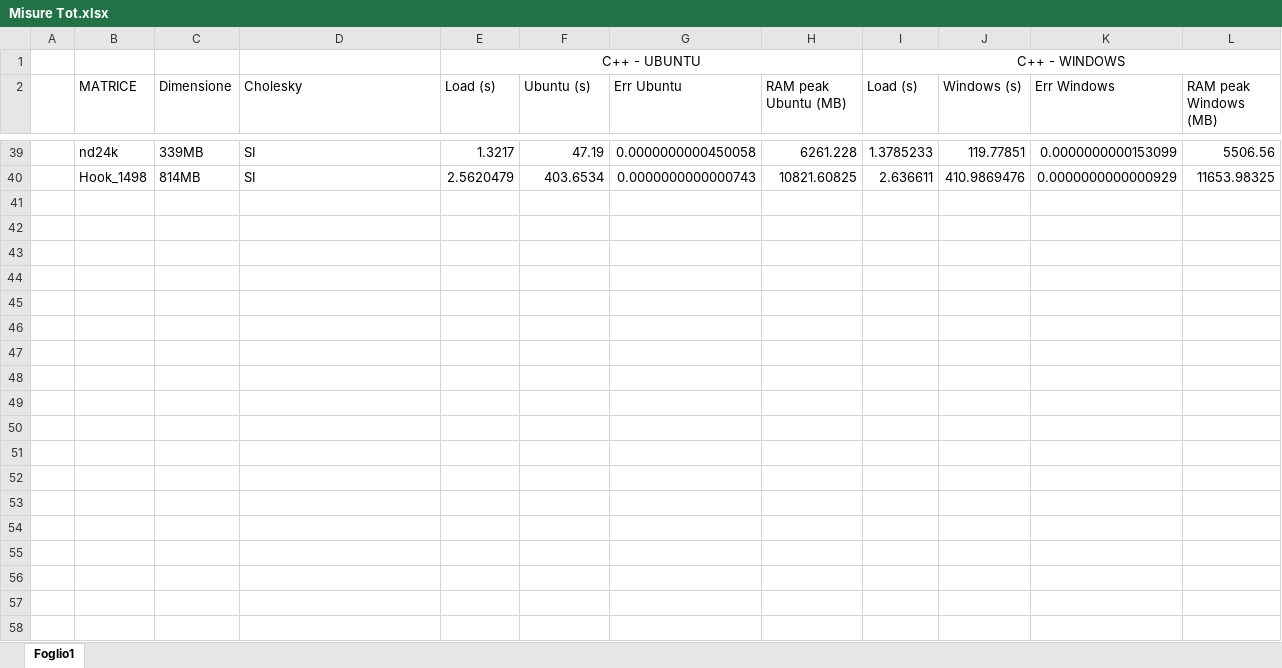
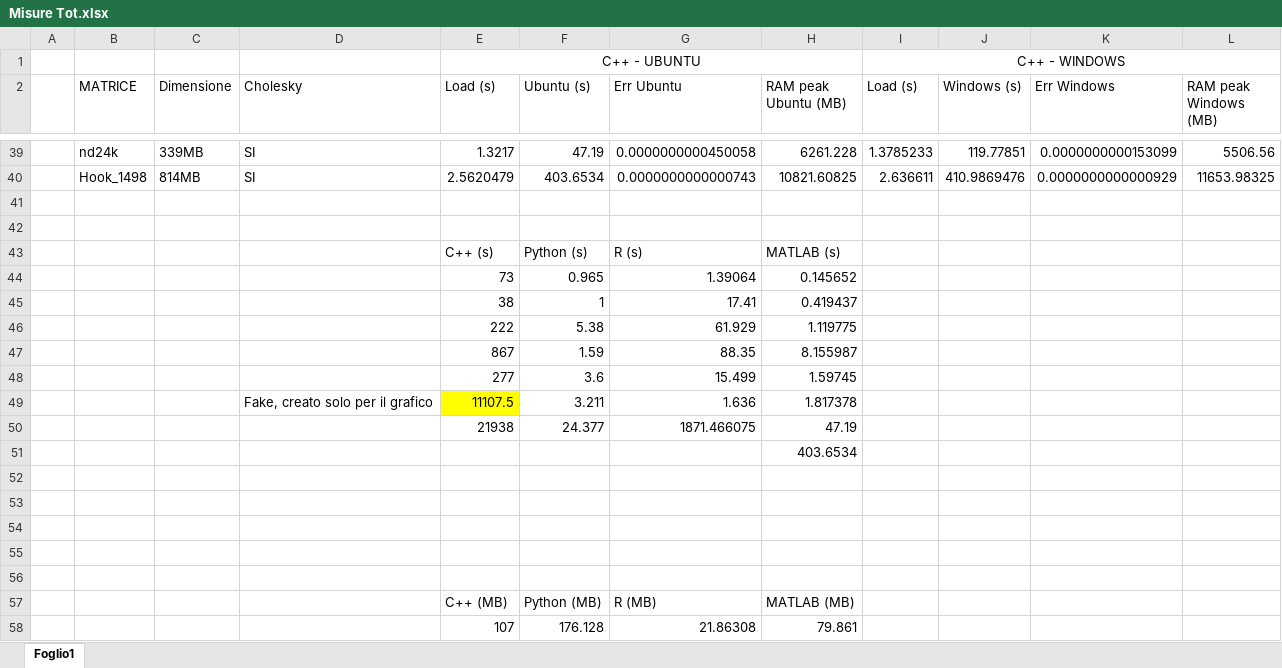
Before and after one commit to AndreaPremate/Direct-Methods-for-Sparse-Matrices, an Excel workbook: Misure Tot.xlsx, sheet Foglio1, drawn as a sheet; only a part is shown, gaps mark what is left out; values as stored, in another font and other column widths than the file's, no borders; charts and pictures not drawn; the diff covers the shown part only; the diff names each change by its address in the sheet, - before the commit and + after, or states it on an @@ line.

Commit message:
Update graph and log scale

```diff
--- a/Misure Tot.xlsx (sheet Foglio1)
+++ b/Misure Tot.xlsx (sheet Foglio1)
+row 41: (empty)
+row 42: (empty)
+row 43:  |  |  |  | C++ (s) | Python (s) | R (s) | MATLAB (s)
+row 44:  |  |  |  | 73 | 0.965 | 1.39064 | 0.145652
+row 45:  |  |  |  | 38 | 1 | 17.41 | 0.419437
+row 46:  |  |  |  | 222 | 5.38 | 61.929 | 1.119775
+row 47:  |  |  |  | 867 | 1.59 | 88.35 | 8.155987
+row 48:  |  |  |  | 277 | 3.6 | 15.499 | 1.59745
+row 49:  |  |  | Fake, creato solo per il grafico | 11107.5 | 3.211 | 1.636 | 1.817378
+row 50:  |  |  |  | 21938 | 24.377 | 1871.466075 | 47.19
+row 51:  |  |  |  |  |  |  | 403.6534
+row 52: (empty)
+row 53: (empty)
+row 54: (empty)
+row 55: (empty)
+row 56: (empty)
+row 57:  |  |  |  | C++ (MB) | Python (MB) | R (MB) | MATLAB (MB)
+row 58:  |  |  |  | 107 | 176.128 | 21.86308 | 79.861
```
Also changed, not shown: 18 added rows elsewhere in this sheet, charts or pictures.
